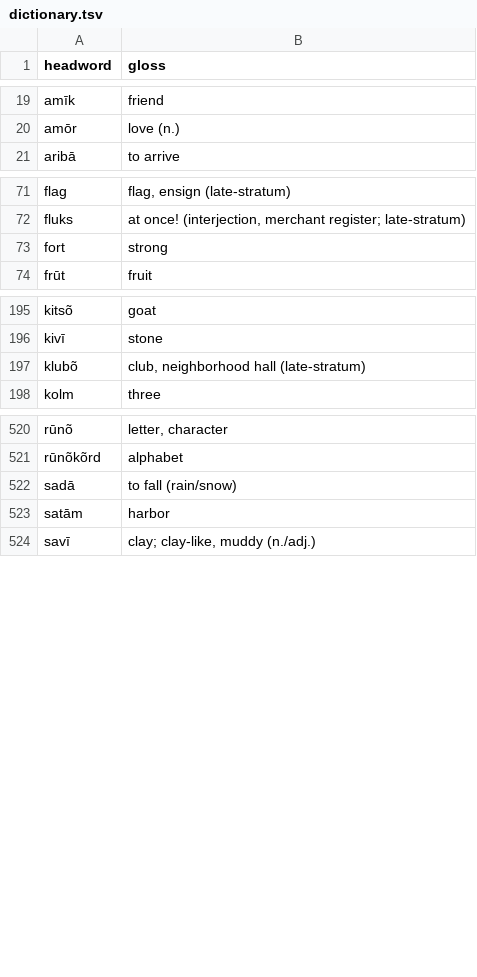
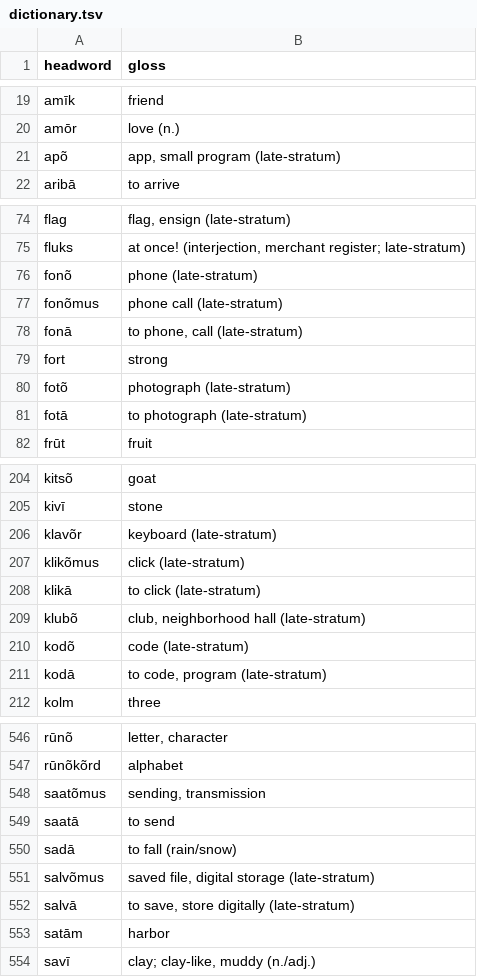
Before and after one commit to quarterback/kels, a TSV file: data/dictionary.tsv, drawn as a sheet; only a part is shown, gaps mark what is left out; the diff covers the shown part only; the diff names each change by its address in the sheet, - before the commit and + after, or states it on an @@ line.

Commit message:
U25 devices & comms: +37 (786 total). Device suffix -in added (kūlin); skrinõ→nīrtaul calque+doublet; rikā for technical harm; phantom-canon violation ruled (nappõ never existed); ratio corrected from 88% late; §32

```diff
--- a/data/dictionary.tsv
+++ b/data/dictionary.tsv
+row 21: apõ | app, small program (late-stratum)
+row 76: fonõ | phone (late-stratum)
+row 77: fonõmus | phone call (late-stratum)
+row 78: fonā | to phone, call (late-stratum)
+row 80: fotõ | photograph (late-stratum)
+row 81: fotā | to photograph (late-stratum)
+row 206: klavõr | keyboard (late-stratum)
+row 207: klikõmus | click (late-stratum)
+row 208: klikā | to click (late-stratum)
+row 210: kodõ | code (late-stratum)
+row 211: kodā | to code, program (late-stratum)
+row 548: saatõmus | sending, transmission
+row 549: saatā | to send
+row 551: salvõmus | saved file, digital storage (late-stratum)
+row 552: salvā | to save, store digitally (late-stratum)
```
Also changed, not shown: 23 added rows elsewhere in this file, 5 other files.
